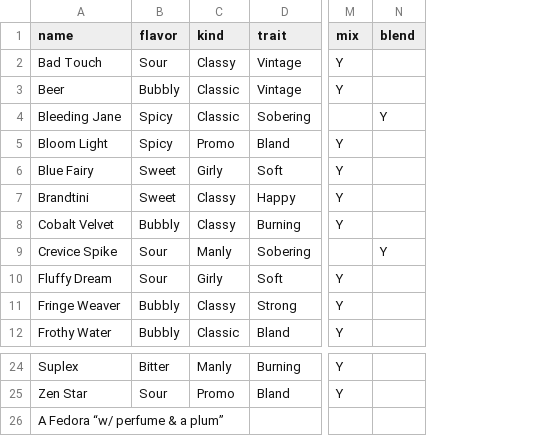
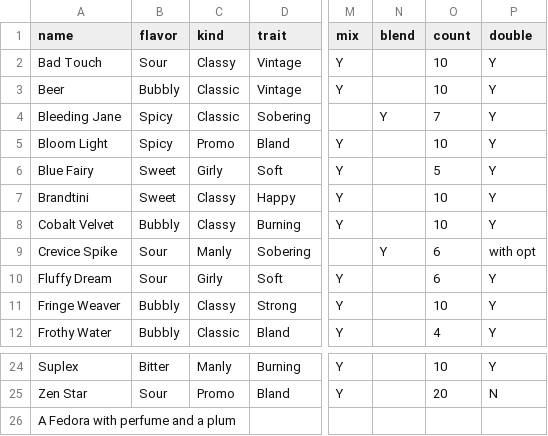
Before and after one commit to minawan/va-11-auto, a CSV file: VA-11_Cheat_Sheet.csv, drawn as a sheet; only a part is shown, gaps mark what is left out; the diff names each change by its address in the sheet, - before the commit and + after, or states it on an @@ line.

```diff
--- a/VA-11_Cheat_Sheet.csv
+++ b/VA-11_Cheat_Sheet.csv
+column O (count), rows 2-12: 10 | 10 | 7 | 10 | 5 | 10 | 10 | 6 | 6 | 10 | 4; rows 24-25: 10 | 20
+column P (double), rows 2-12: Y | Y | Y | Y | Y | Y | Y | with opt | Y | Y | Y; rows 24-25: Y | N
-A26 (name): A Fedora “w/ perfume & a plum”
+A26 (name): A Fedora with perfume and a plum
```
Also changed, not shown: 2 other files.
